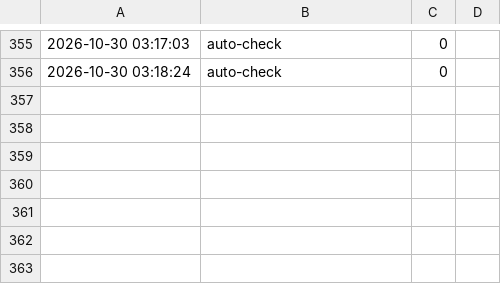
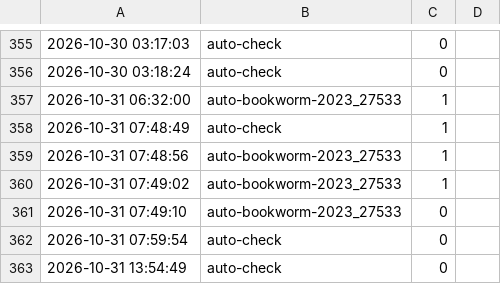
Before and after one commit to tkbstore/curl-backport-proofs, a TSV file: research/c-semantics-link/lean/build-log.tsv, drawn as a sheet; only a part is shown, gaps mark what is left out.

```diff
--- a/research/c-semantics-link/lean/build-log.tsv
+++ b/research/c-semantics-link/lean/build-log.tsv
@@ -356 +356,8 @@
 2026-10-30 03:18:24	auto-check	0
+2026-10-31 06:32:00	auto-bookworm-2023_27533	1
+2026-10-31 07:48:49	auto-check	1
+2026-10-31 07:48:56	auto-bookworm-2023_27533	1
+2026-10-31 07:49:02	auto-bookworm-2023_27533	1
+2026-10-31 07:49:10	auto-bookworm-2023_27533	0
+2026-10-31 07:59:54	auto-check	0
+2026-10-31 13:54:49	auto-check	0
```
Also changed, not shown: 31 other files.
